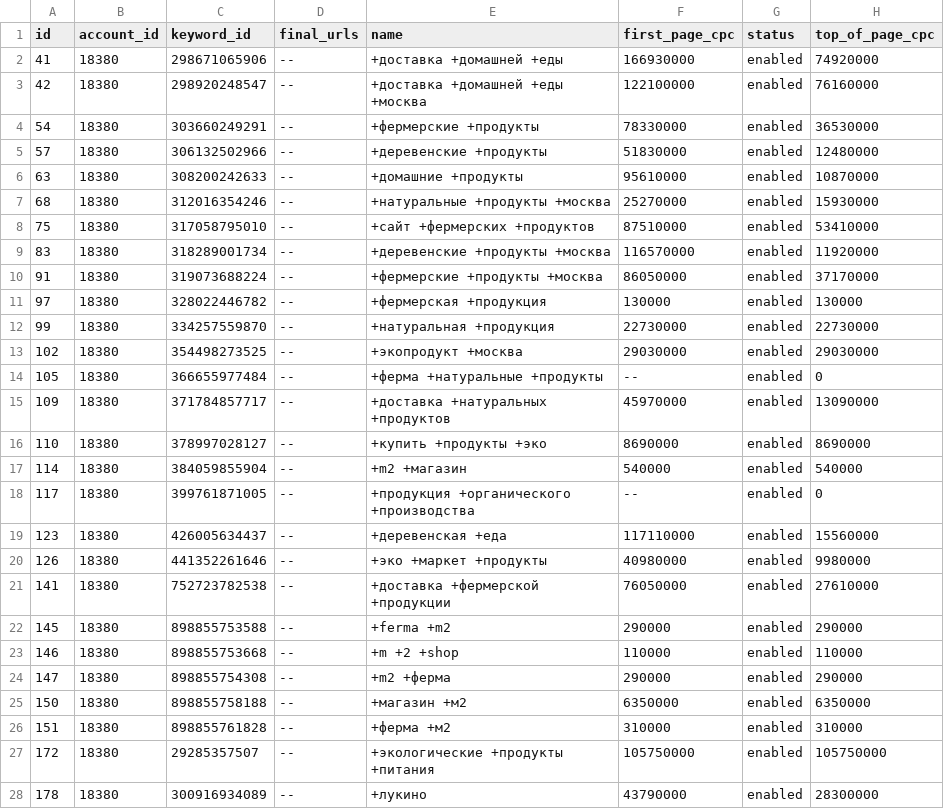
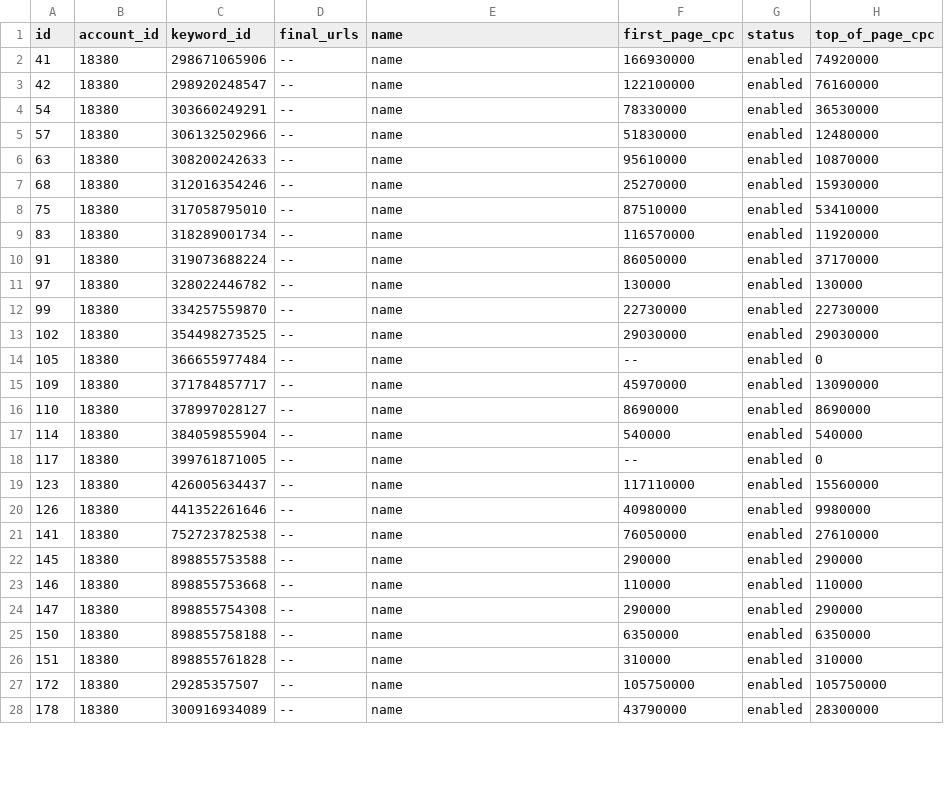
Before and after one commit to kzzzr/mybi-dbt-core, a CSV file: integration_tests/data/gaw/adwords_keywords.csv, drawn as a sheet; only a part is shown; the diff covers the shown part only.

```diff
--- a/integration_tests/data/gaw/adwords_keywords.csv
+++ b/integration_tests/data/gaw/adwords_keywords.csv
@@ -1,28 +1,28 @@
 "id","account_id","keyword_id","final_urls","name","first_page_cpc","status","top_of_page_cpc"
-41,18380,"298671065906",--,+доставка +домашней +еды,"166930000",enabled,"74920000"
-42,18380,"298920248547",--,+доставка +домашней +еды +москва,"122100000",enabled,"76160000"
-54,18380,"303660249291",--,+фермерские +продукты,"78330000",enabled,"36530000"
-57,18380,"306132502966",--,+деревенские +продукты,"51830000",enabled,"12480000"
-63,18380,"308200242633",--,+домашние +продукты,"95610000",enabled,"10870000"
-68,18380,"312016354246",--,+натуральные +продукты +москва,"25270000",enabled,"15930000"
-75,18380,"317058795010",--,+сайт +фермерских +продуктов,"87510000",enabled,"53410000"
-83,18380,"318289001734",--,+деревенские +продукты +москва,"116570000",enabled,"11920000"
-91,18380,"319073688224",--,+фермерские +продукты +москва,"86050000",enabled,"37170000"
-97,18380,"328022446782",--,+фермерская +продукция,"130000",enabled,"130000"
-99,18380,"334257559870",--,+натуральная +продукция,"22730000",enabled,"22730000"
-102,18380,"354498273525",--,+экопродукт +москва,"29030000",enabled,"29030000"
-105,18380,"366655977484",--,+ферма +натуральные +продукты,--,enabled,"0"
-109,18380,"371784857717",--,+доставка +натуральных +продуктов,"45970000",enabled,"13090000"
-110,18380,"378997028127",--,+купить +продукты +эко,"8690000",enabled,"8690000"
-114,18380,"384059855904",--,+m2 +магазин,"540000",enabled,"540000"
-117,18380,"399761871005",--,+продукция +органического +производства,--,enabled,"0"
-123,18380,"426005634437",--,+деревенская +еда,"117110000",enabled,"15560000"
-126,18380,"441352261646",--,+эко +маркет +продукты,"40980000",enabled,"9980000"
-141,18380,"752723782538",--,+доставка +фермерской +продукции,"76050000",enabled,"27610000"
-145,18380,"898855753588",--,+ferma +m2,"290000",enabled,"290000"
-146,18380,"898855753668",--,+m +2 +shop,"110000",enabled,"110000"
-147,18380,"898855754308",--,+m2 +ферма,"290000",enabled,"290000"
-150,18380,"898855758188",--,+магазин +м2,"6350000",enabled,"6350000"
-151,18380,"898855761828",--,+ферма +м2,"310000",enabled,"310000"
-172,18380,"29285357507",--,+экологические +продукты +питания,"105750000",enabled,"105750000"
-178,18380,"300916934089",--,+лукино,"43790000",enabled,"28300000"
+41,18380,"298671065906",--,name,"166930000",enabled,74920000
+42,18380,"298920248547",--,name,"122100000",enabled,76160000
+54,18380,"303660249291",--,name,"78330000",enabled,36530000
+57,18380,"306132502966",--,name,"51830000",enabled,12480000
+63,18380,"308200242633",--,name,"95610000",enabled,10870000
+68,18380,"312016354246",--,name,"25270000",enabled,15930000
+75,18380,"317058795010",--,name,"87510000",enabled,53410000
+83,18380,"318289001734",--,name,"116570000",enabled,11920000
+91,18380,"319073688224",--,name,"86050000",enabled,37170000
+97,18380,"328022446782",--,name,"130000",enabled,130000
+99,18380,"334257559870",--,name,"22730000",enabled,22730000
+102,18380,"354498273525",--,name,"29030000",enabled,29030000
+105,18380,"366655977484",--,name,--,enabled,0
+109,18380,"371784857717",--,name,"45970000",enabled,13090000
+110,18380,"378997028127",--,name,"8690000",enabled,8690000
+114,18380,"384059855904",--,name,"540000",enabled,540000
+117,18380,"399761871005",--,name,--,enabled,0
+123,18380,"426005634437",--,name,"117110000",enabled,15560000
+126,18380,"441352261646",--,name,"40980000",enabled,9980000
+141,18380,"752723782538",--,name,"76050000",enabled,27610000
+145,18380,"898855753588",--,name,"290000",enabled,290000
+146,18380,"898855753668",--,name,"110000",enabled,110000
+147,18380,"898855754308",--,name,"290000",enabled,290000
+150,18380,"898855758188",--,name,"6350000",enabled,6350000
+151,18380,"898855761828",--,name,"310000",enabled,310000
+172,18380,"29285357507",--,name,"105750000",enabled,105750000
+178,18380,"300916934089",--,name,"43790000",enabled,28300000
```
Also changed, not shown: 48 edited cells elsewhere in this file, integration_tests/data/bitrix24/bitrix24_companies.csv, integration_tests/data/bitrix24/bitrix24_contacts.csv, 18 other files.
